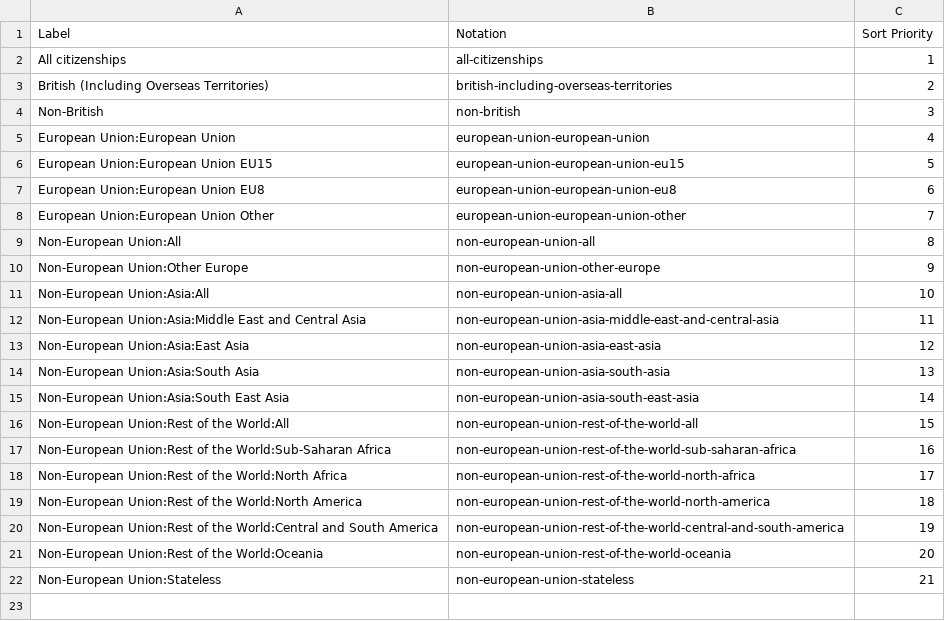
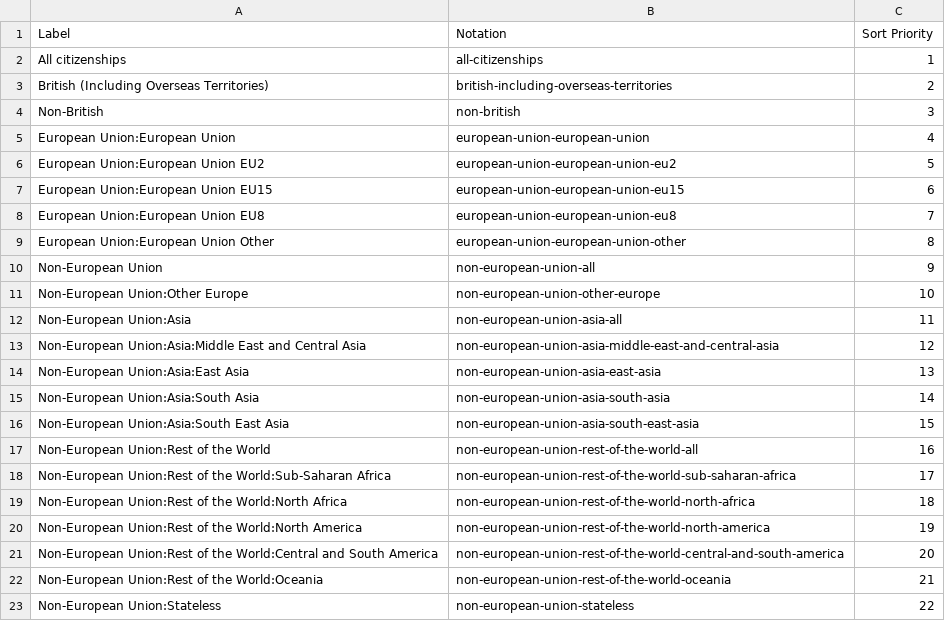
Before and after one commit to GSS-Cogs/ref_migration, a CSV file: codelists/ltim-citizenship.csv, drawn as a sheet.

Commit message:
Bring in line with output from LTIM-citizenship.

```diff
--- a/codelists/ltim-citizenship.csv
+++ b/codelists/ltim-citizenship.csv
@@ -5,18 +5,19 @@ Non-British,non-british,3
 European Union:European Union,european-union-european-union,4
-European Union:European Union EU15,european-union-european-union-eu15,5
-European Union:European Union EU8,european-union-european-union-eu8,6
-European Union:European Union Other,european-union-european-union-other,7
-Non-European Union:All,non-european-union-all,8
-Non-European Union:Other Europe,non-european-union-other-europe,9
-Non-European Union:Asia:All,non-european-union-asia-all,10
-Non-European Union:Asia:Middle East and Central Asia,non-european-union-asia-middle-east-and-central-asia,11
-Non-European Union:Asia:East Asia,non-european-union-asia-east-asia,12
-Non-European Union:Asia:South Asia,non-european-union-asia-south-asia,13
-Non-European Union:Asia:South East Asia,non-european-union-asia-south-east-asia,14
-Non-European Union:Rest of the World:All,non-european-union-rest-of-the-world-all,15
-Non-European Union:Rest of the World:Sub-Saharan Africa,non-european-union-rest-of-the-world-sub-saharan-africa,16
-Non-European Union:Rest of the World:North Africa,non-european-union-rest-of-the-world-north-africa,17
-Non-European Union:Rest of the World:North America,non-european-union-rest-of-the-world-north-america,18
-Non-European Union:Rest of the World:Central and South America,non-european-union-rest-of-the-world-central-and-south-america,19
-Non-European Union:Rest of the World:Oceania,non-european-union-rest-of-the-world-oceania,20
-Non-European Union:Stateless,non-european-union-stateless,21
+European Union:European Union EU2,european-union-european-union-eu2,5
+European Union:European Union EU15,european-union-european-union-eu15,6
+European Union:European Union EU8,european-union-european-union-eu8,7
+European Union:European Union Other,european-union-european-union-other,8
+Non-European Union,non-european-union-all,9
+Non-European Union:Other Europe,non-european-union-other-europe,10
+Non-European Union:Asia,non-european-union-asia-all,11
+Non-European Union:Asia:Middle East and Central Asia,non-european-union-asia-middle-east-and-central-asia,12
+Non-European Union:Asia:East Asia,non-european-union-asia-east-asia,13
+Non-European Union:Asia:South Asia,non-european-union-asia-south-asia,14
+Non-European Union:Asia:South East Asia,non-european-union-asia-south-east-asia,15
+Non-European Union:Rest of the World,non-european-union-rest-of-the-world-all,16
+Non-European Union:Rest of the World:Sub-Saharan Africa,non-european-union-rest-of-the-world-sub-saharan-africa,17
+Non-European Union:Rest of the World:North Africa,non-european-union-rest-of-the-world-north-africa,18
+Non-European Union:Rest of the World:North America,non-european-union-rest-of-the-world-north-america,19
+Non-European Union:Rest of the World:Central and South America,non-european-union-rest-of-the-world-central-and-south-america,20
+Non-European Union:Rest of the World:Oceania,non-european-union-rest-of-the-world-oceania,21
+Non-European Union:Stateless,non-european-union-stateless,22
```
